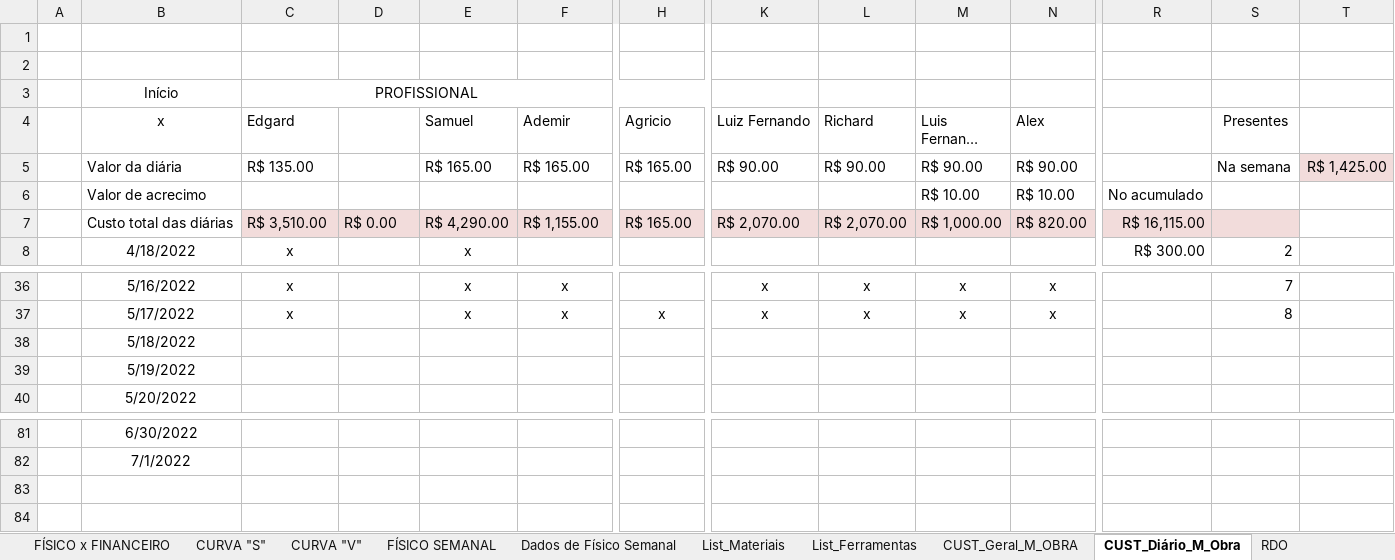
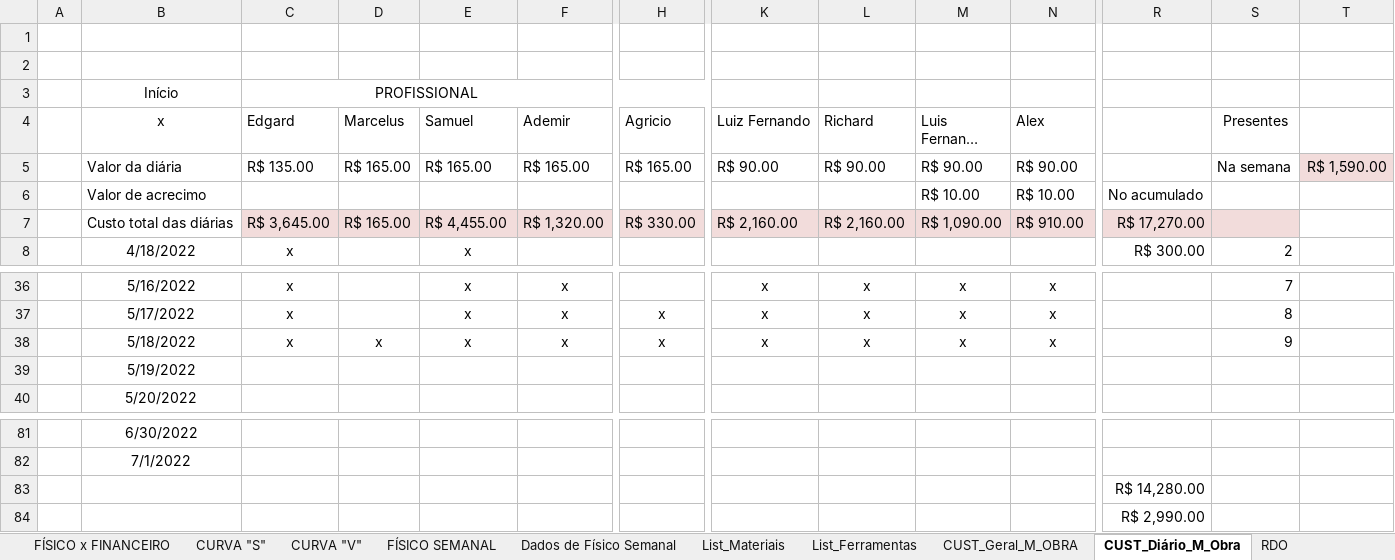
Before and after one commit to EdgardSancosta/Cronograma_Fisico_Financeiro, an Excel workbook: Cronograma Fisíco Finan & Curva S V.xlsx, sheet CUST_Diário_M_Obra, drawn as a sheet; only a part is shown, gaps mark what is left out; long unchanged cells end in …; values as stored, in another font and other column widths than the file's, no borders; conditional formats not drawn; rows hold the shown columns only; the diff names each change by its address in the sheet, - before the commit and + after, or states it on an @@ line.

```diff
--- a/Cronograma Fisíco Finan & Curva S V.xlsx (sheet CUST_Diário_M_Obra)
+++ b/Cronograma Fisíco Finan & Curva S V.xlsx (sheet CUST_Diário_M_Obra)
-D4: (empty)
+D4: Marcelus
-D5 (Marcelus): (empty)
+D5 (Marcelus): R$ 165.00
-T5: R$ 1,425.00
+T5: R$ 1,590.00
-C7 (Edgard): R$ 3,510.00
+C7 (Edgard): R$ 3,645.00
-D7 (Marcelus): R$ 0.00
+D7 (Marcelus): R$ 165.00
-E7 (Samuel): R$ 4,290.00
+E7 (Samuel): R$ 4,455.00
-F7 (Ademir): R$ 1,155.00
+F7 (Ademir): R$ 1,320.00
-H7 (Agricio): R$ 165.00
+H7 (Agricio): R$ 330.00
-K7 (Luiz Fernando): R$ 2,070.00
+K7 (Luiz Fernando): R$ 2,160.00
-L7 (Richard): R$ 2,070.00
+L7 (Richard): R$ 2,160.00
-M7 (Luis Fernando (Batata)): R$ 1,000.00
+M7 (Luis Fernando (Batata)): R$ 1,090.00
-N7 (Alex): R$ 820.00
+N7 (Alex): R$ 910.00
-R7: R$ 16,115.00
+R7: R$ 17,270.00
-C38 (Edgard): (empty)
+C38 (Edgard): x
-D38 (Marcelus): (empty)
+D38 (Marcelus): x
-E38 (Samuel): (empty)
+E38 (Samuel): x
-F38 (Ademir): (empty)
+F38 (Ademir): x
-H38 (Agricio): (empty)
+H38 (Agricio): x
-K38 (Luiz Fernando): (empty)
+K38 (Luiz Fernando): x
-L38 (Richard): (empty)
+L38 (Richard): x
-M38 (Luis Fernando (Batata)): (empty)
+M38 (Luis Fernando (Batata)): x
-N38 (Alex): (empty)
+N38 (Alex): x
-S38 (Presentes): (empty)
+S38 (Presentes): 9
+row 83:  |  |  |  |  |  |  |  |  |  |  | R$ 14,280.00
+row 84:  |  |  |  |  |  |  |  |  |  |  | R$ 2,990.00
```
Also changed, not shown: sheet FÍSICO x FINANCEIRO, sheet CUST_Geral_M_OBRA, charts or pictures.
